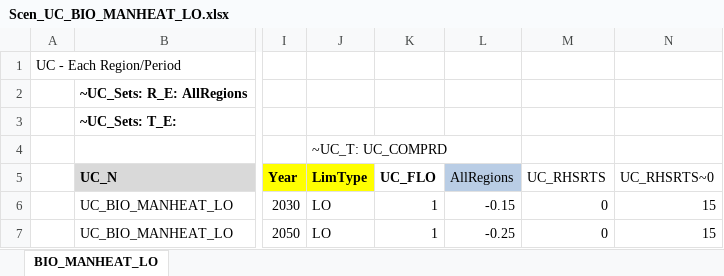
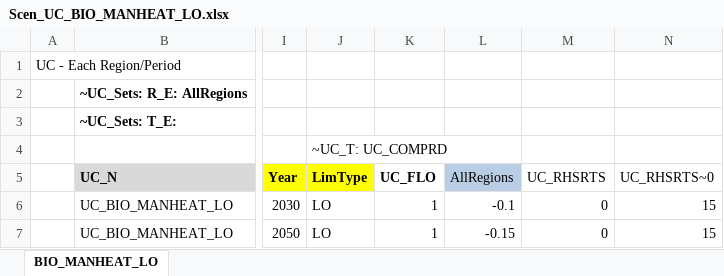
Before and after one commit to Tamenew/MANU2025, an Excel workbook: SuppXLS/Scen_UC_BIO_MANHEAT_LO.xlsx, sheet BIO_MANHEAT_LO, drawn as a sheet; only a part is shown, gaps mark what is left out; values as stored, in another font and other column widths than the file's, no borders; charts and pictures not drawn; the diff names each change by its address in the sheet, - before the commit and + after, or states it on an @@ line.

```diff
--- a/SuppXLS/Scen_UC_BIO_MANHEAT_LO.xlsx (sheet BIO_MANHEAT_LO)
+++ b/SuppXLS/Scen_UC_BIO_MANHEAT_LO.xlsx (sheet BIO_MANHEAT_LO)
-L6 (AllRegions): -0.15
+L6 (AllRegions): -0.1
-L7 (AllRegions): -0.25
+L7 (AllRegions): -0.15
```
Also changed, not shown: SuppXLS/Scen_UC_BIO_CEMENTHEAT_LO.xlsx, SuppXLS/Scen_UC_Costupdate.xlsx, 1 other file.
